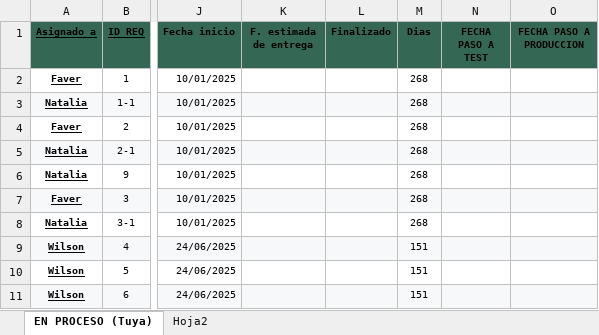
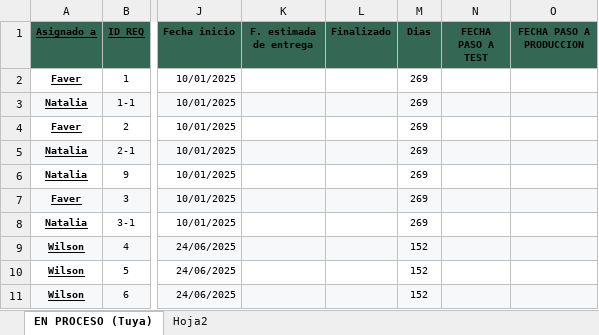
Before and after one commit to Imaginepruebas/requerimientos-diarios, an Excel workbook: Tuya.xlsx, sheet EN PROCESO (Tuya), drawn as a sheet; only a part is shown, gaps mark what is left out; values as stored, in another font and other column widths than the file's, no borders; charts and pictures and conditional formats not drawn; the diff covers the shown part only; the diff names each change by its address in the sheet, - before the commit and + after, or states it on an @@ line.

```diff
--- a/Tuya.xlsx (sheet EN PROCESO (Tuya))
+++ b/Tuya.xlsx (sheet EN PROCESO (Tuya))
-M2:M8 (Dias): 268
+M2:M8 (Dias): 269
-M9:M11 (Dias): 151
+M9:M11 (Dias): 152
```
Also changed, not shown: 1 added row and 31 edited cells elsewhere in this sheet, charts or pictures, Bolivar.xlsx, Colmena.xlsx, 8 other files.
